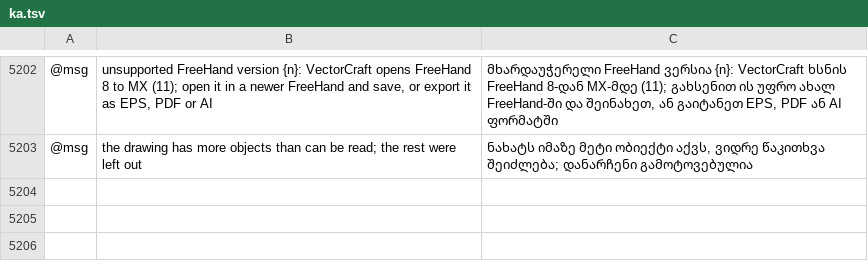
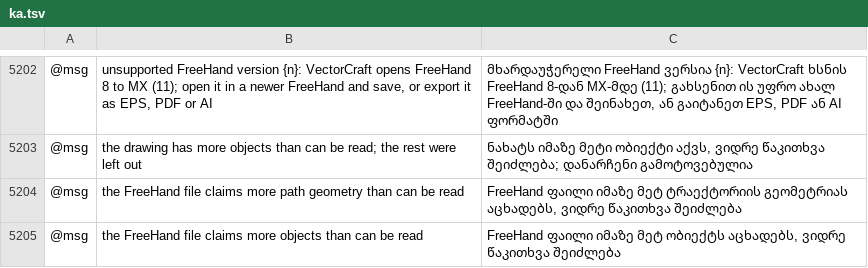
Before and after one commit to Daiduong/vectorcraft, a TSV file: crates/ui-egui/src/i18n/ka.tsv, drawn as a sheet; only a part is shown, gaps mark what is left out; the diff names each change by its address in the sheet, - before the commit and + after, or states it on an @@ line.

Commit message:
FreeHand: cap built path geometry, and charge compound-path children

```diff
--- a/crates/ui-egui/src/i18n/ka.tsv
+++ b/crates/ui-egui/src/i18n/ka.tsv
+row 5204: @msg | the FreeHand file claims more path geometry than can be read | FreeHand ფაილი იმაზე მეტ ტრაექტორიის გეომეტრიას აცხადებს, ვიდრე წაკითხვა შეიძლება
+row 5205: @msg | the FreeHand file claims more objects than can be read | FreeHand ფაილი იმაზე მეტ ობიექტს აცხადებს, ვიდრე წაკითხვა შეიძლება
```
Also changed, not shown: crates/ui-egui/src/i18n/el.tsv, crates/ui-egui/src/i18n/fr.tsv, 26 other files.
